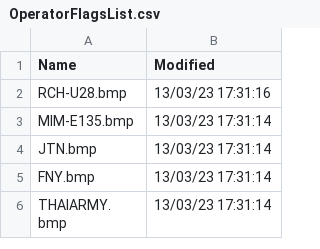
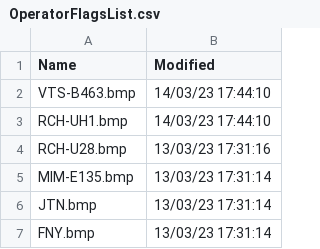
Before and after one commit to classicvalues/VRSOperatorFlags, a CSV file: OperatorFlagsList.csv, drawn as a sheet; only a part is shown; the shorter side is filled out with more unchanged rows; the diff names each change by its address in the sheet, - before the commit and + after, or states it on an @@ line.

```diff
--- a/OperatorFlagsList.csv
+++ b/OperatorFlagsList.csv
+row 2: VTS-B463.bmp | 14/03/23 17:44:10
+row 3: RCH-UH1.bmp | 14/03/23 17:44:10
```
Also changed, not shown: 1 other file.
